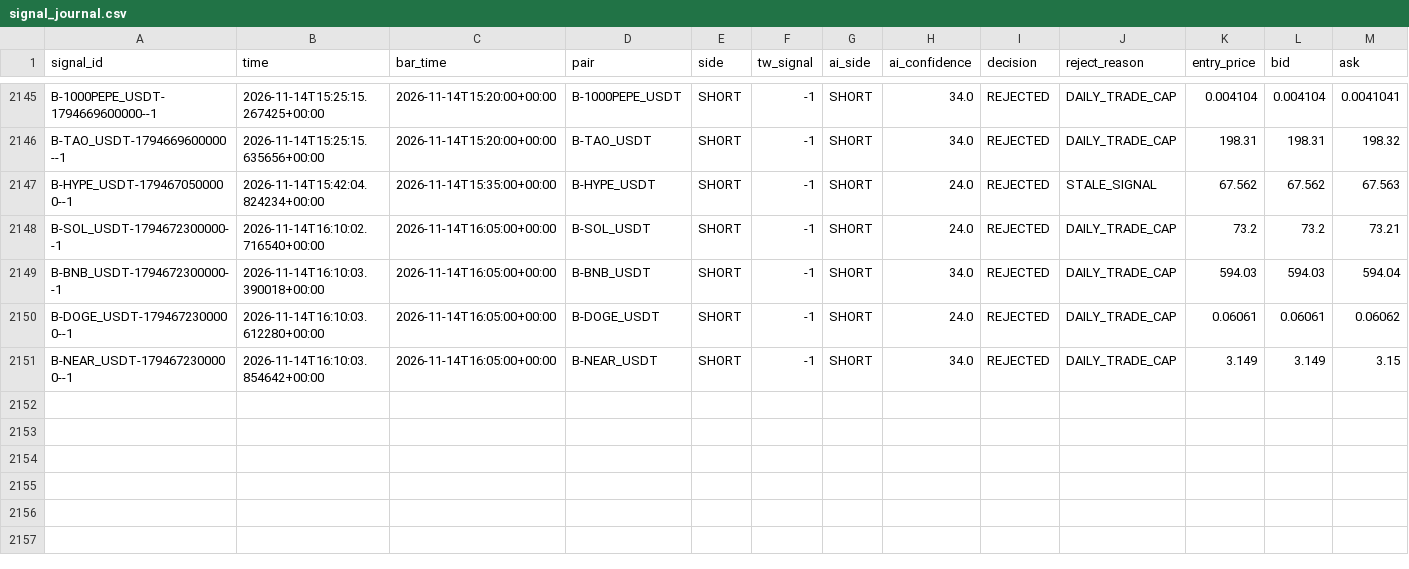
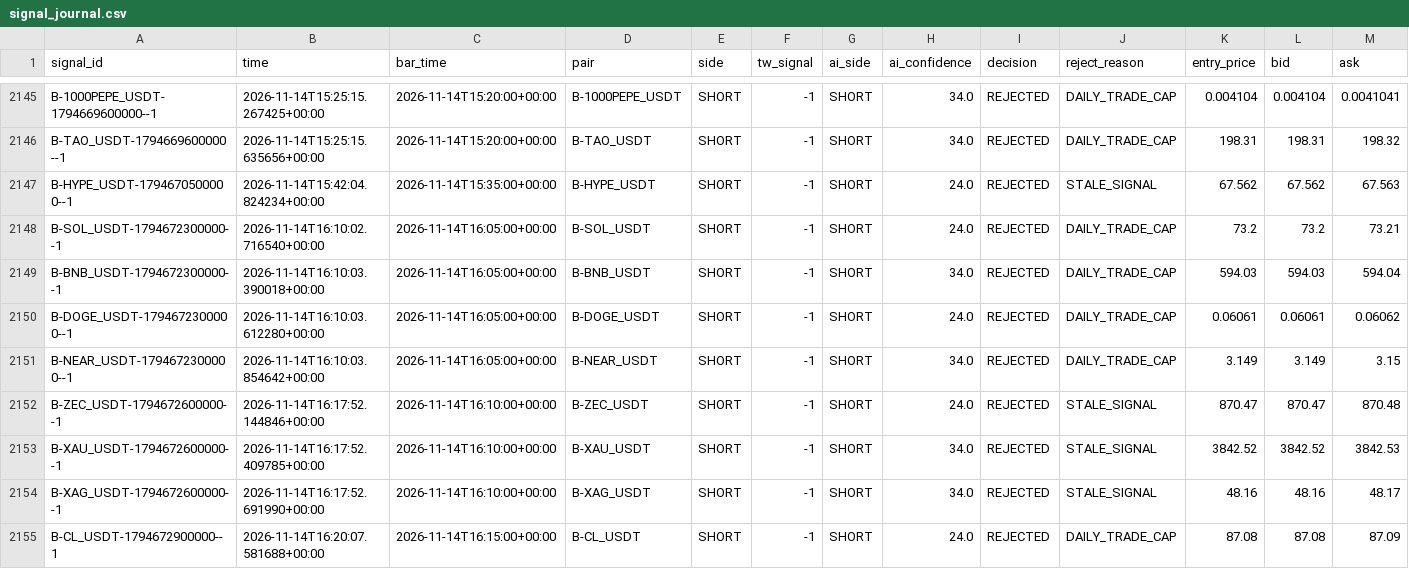
Before and after one commit to harnepal-hub/AMTE-Self-Evolving-Intraday-Trading-Engine, a CSV file: data/paper_live/signal_journal.csv, drawn as a sheet; only a part is shown, gaps mark what is left out; rows hold the shown columns only; the diff names each change by its address in the sheet, - before the commit and + after, or states it on an @@ line.

```diff
--- a/data/paper_live/signal_journal.csv
+++ b/data/paper_live/signal_journal.csv
+row 2152: B-ZEC_USDT-1794672600000--1 | 2026-11-14T16:17:52.144846+00:00 | 2026-11-14T16:10:00+00:00 | B-ZEC_USDT | SHORT | -1 | SHORT | 24.0 | REJECTED | STALE_SIGNAL | 870.47 | 870.47 | 870.48
+row 2153: B-XAU_USDT-1794672600000--1 | 2026-11-14T16:17:52.409785+00:00 | 2026-11-14T16:10:00+00:00 | B-XAU_USDT | SHORT | -1 | SHORT | 34.0 | REJECTED | STALE_SIGNAL | 3842.52 | 3842.52 | 3842.53
+row 2154: B-XAG_USDT-1794672600000--1 | 2026-11-14T16:17:52.691990+00:00 | 2026-11-14T16:10:00+00:00 | B-XAG_USDT | SHORT | -1 | SHORT | 34.0 | REJECTED | STALE_SIGNAL | 48.16 | 48.16 | 48.17
+row 2155: B-CL_USDT-1794672900000--1 | 2026-11-14T16:20:07.581688+00:00 | 2026-11-14T16:15:00+00:00 | B-CL_USDT | SHORT | -1 | SHORT | 24.0 | REJECTED | DAILY_TRADE_CAP | 87.08 | 87.08 | 87.09
```
Also changed, not shown: 12 other files.
